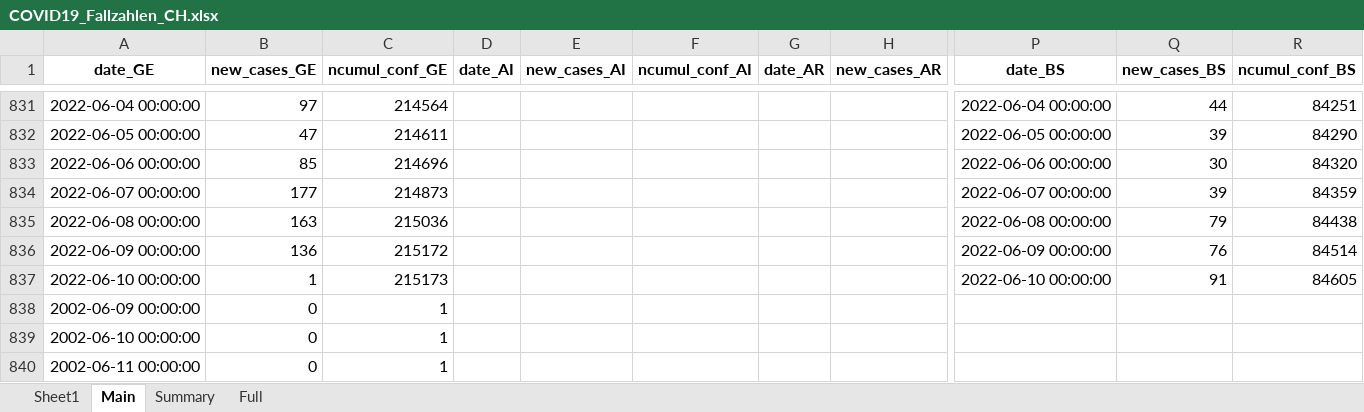
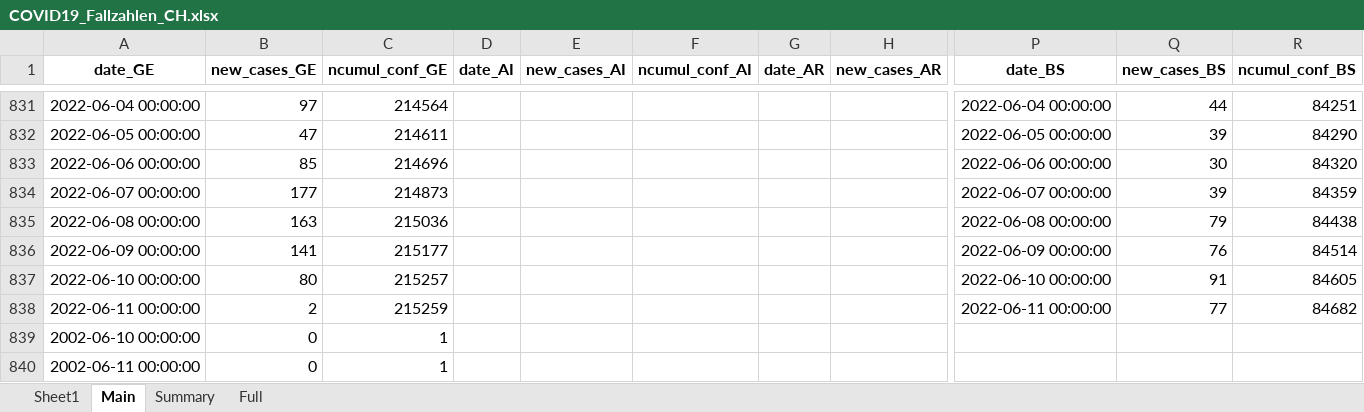
Before and after one commit to esolodko/p1_pub, an Excel workbook: xlsx_data/COVID19_Fallzahlen_CH.xlsx, sheet Main, drawn as a sheet; only a part is shown, gaps mark what is left out; values as stored, in another font and other column widths than the file's, no borders; removed rows and columns are numbered as before the commit, all else as after; rows hold the shown columns only; the diff names each change by its address in the sheet, - before the commit and + after, or states it on an @@ line.

Commit message:
update_CH

```diff
--- a/xlsx_data/COVID19_Fallzahlen_CH.xlsx (sheet Main)
+++ b/xlsx_data/COVID19_Fallzahlen_CH.xlsx (sheet Main)
-B836 (new_cases_GE): 136
+B836 (new_cases_GE): 141
-C836 (ncumul_conf_GE): 215172
+C836 (ncumul_conf_GE): 215177
-B837 (new_cases_GE): 1
+B837 (new_cases_GE): 80
-C837 (ncumul_conf_GE): 215173
+C837 (ncumul_conf_GE): 215257
-row 838: 2002-06-09 00:00:00 | 0 | 1
+row 838: 2022-06-11 00:00:00 | 2 | 215259 |  |  |  |  |  | 2022-06-11 00:00:00 | 77 | 84682
```
Also changed, not shown: sheet Summary.
